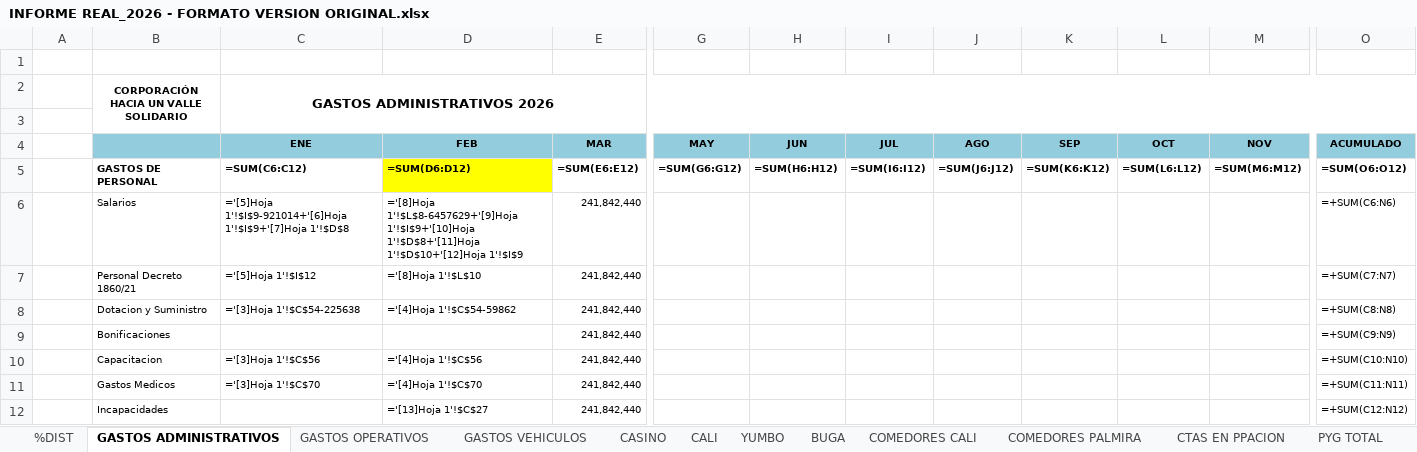
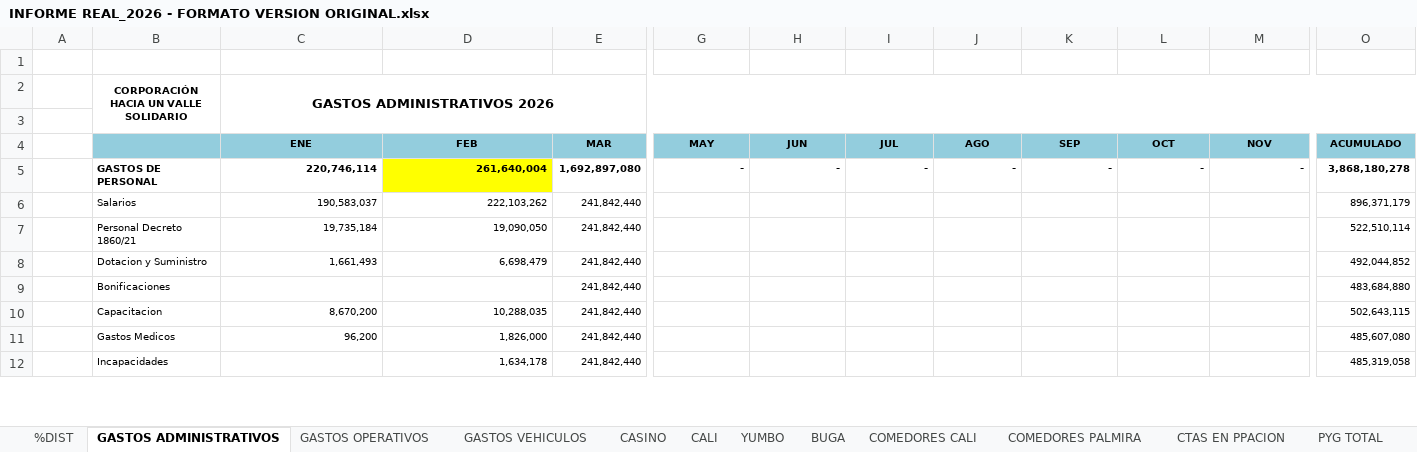
Before and after one commit to erpplaneacion-eng/adriana, an Excel workbook: INFORME REAL_2026 - FORMATO VERSION ORIGINAL.xlsx, sheet GASTOS ADMINISTRATIVOS, drawn as a sheet; only a part is shown, gaps mark what is left out; values as stored, in another font and other column widths than the file's, no borders; formulas without a stored value are shown as written; the diff covers the shown part only; the diff names each change by its address in the sheet, - before the commit and + after, or states it on an @@ line.

```diff
--- a/INFORME REAL_2026 - FORMATO VERSION ORIGINAL.xlsx (sheet GASTOS ADMINISTRATIVOS)
+++ b/INFORME REAL_2026 - FORMATO VERSION ORIGINAL.xlsx (sheet GASTOS ADMINISTRATIVOS)
-C5 (ENE): =SUM(C6:C12)
+C5 (ENE): 220,746,114
-D5 (FEB): =SUM(D6:D12)
+D5 (FEB): 261,640,004
-E5 (MAR): =SUM(E6:E12)
+E5 (MAR): 1,692,897,080
-G5 (MAY): =SUM(G6:G12)
+G5 (MAY): -
-H5 (JUN): =SUM(H6:H12)
+H5 (JUN): -
-I5 (JUL): =SUM(I6:I12)
+I5 (JUL): -
-J5 (AGO): =SUM(J6:J12)
+J5 (AGO): -
-K5 (SEP): =SUM(K6:K12)
+K5 (SEP): -
-L5 (OCT): =SUM(L6:L12)
+L5 (OCT): -
-M5 (NOV): =SUM(M6:M12)
+M5 (NOV): -
-O5 (ACUMULADO): =SUM(O6:O12)
+O5 (ACUMULADO): 3,868,180,278
-C6 (ENE): ='[5]Hoja 1'!$I$9-921014+'[6]Hoja 1'!$I$9+'[7]Hoja 1'!$D$8
+C6 (ENE): 190,583,037
-D6 (FEB): ='[8]Hoja 1'!$L$8-6457629+'[9]Hoja 1'!$I$9+'[10]Hoja 1'!$D$8+'[11]Hoja 1'!$D$10+'[12]Hoja 1'!$I$9
+D6 (FEB): 222,103,262
-O6 (ACUMULADO): =+SUM(C6:N6)
+O6 (ACUMULADO): 896,371,179
-C7 (ENE): ='[5]Hoja 1'!$I$12
+C7 (ENE): 19,735,184
-D7 (FEB): ='[8]Hoja 1'!$L$10
+D7 (FEB): 19,090,050
-O7 (ACUMULADO): =+SUM(C7:N7)
+O7 (ACUMULADO): 522,510,114
-C8 (ENE): ='[3]Hoja 1'!$C$54-225638
+C8 (ENE): 1,661,493
-D8 (FEB): ='[4]Hoja 1'!$C$54-59862
+D8 (FEB): 6,698,479
-O8 (ACUMULADO): =+SUM(C8:N8)
+O8 (ACUMULADO): 492,044,852
-O9 (ACUMULADO): =+SUM(C9:N9)
+O9 (ACUMULADO): 483,684,880
-C10 (ENE): ='[3]Hoja 1'!$C$56
+C10 (ENE): 8,670,200
-D10 (FEB): ='[4]Hoja 1'!$C$56
+D10 (FEB): 10,288,035
-O10 (ACUMULADO): =+SUM(C10:N10)
+O10 (ACUMULADO): 502,643,115
-C11 (ENE): ='[3]Hoja 1'!$C$70
+C11 (ENE): 96,200
-D11 (FEB): ='[4]Hoja 1'!$C$70
+D11 (FEB): 1,826,000
-O11 (ACUMULADO): =+SUM(C11:N11)
+O11 (ACUMULADO): 485,607,080
-D12 (FEB): ='[13]Hoja 1'!$C$27
+D12 (FEB): 1,634,178
-O12 (ACUMULADO): =+SUM(C12:N12)
+O12 (ACUMULADO): 485,319,058
```
Also changed, not shown: 380 edited cells elsewhere in this sheet, sheet PYG TOTAL, sheet CALI, sheet COMEDORES PALMIRA, sheet COMEDORES CALI, sheet %DIST, sheet BUGA, 6 more sheets, formulas that keep their value, hidden cells, 1 other file.
